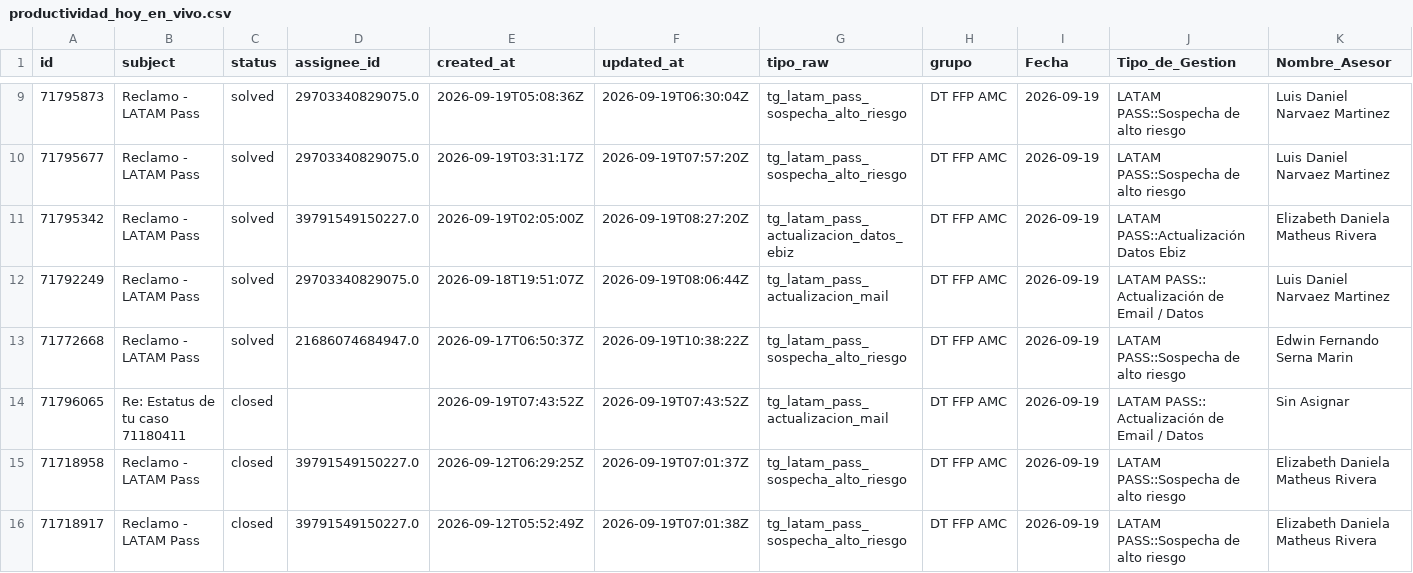
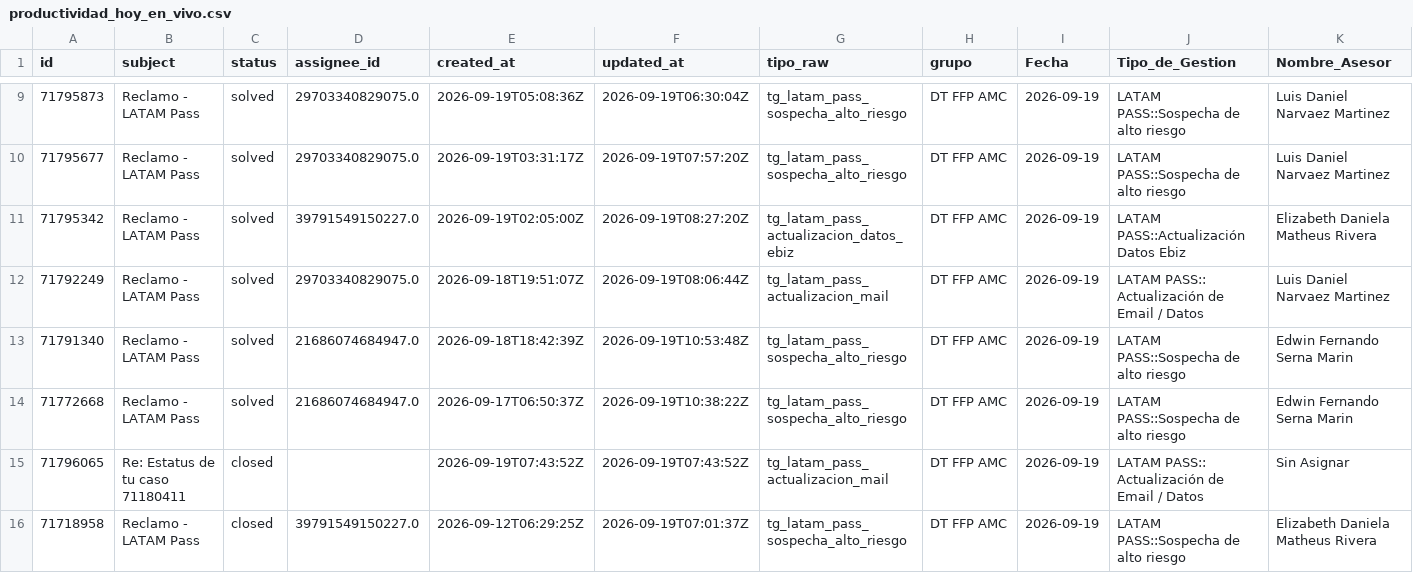
Before and after one commit to carlosmurilloealmacontact/presencia-genesys, a CSV file: data/zendesk/productividad_hoy_en_vivo.csv, drawn as a sheet; only a part is shown, gaps mark what is left out; the shorter side is filled out with more unchanged rows; rows hold the shown columns only; the diff names each change by its address in the sheet, - before the commit and + after, or states it on an @@ line.

Commit message:
Auto-sync Zendesk/Salesforce [2026-09-19 05:58]

```diff
--- a/data/zendesk/productividad_hoy_en_vivo.csv
+++ b/data/zendesk/productividad_hoy_en_vivo.csv
+row 13: 71791340 | Reclamo - LATAM Pass | solved | 21686074684947.0 | 2026-09-18T18:42:39Z | 2026-09-19T10:53:48Z | tg_latam_pass_sospecha_alto_riesgo | DT FFP AMC | 2026-09-19 | LATAM PASS::Sospecha de alto riesgo | Edwin Fernando Serna Marin
```
Also changed, not shown: data/zendesk/demanda_diaria_colas.csv, 3 other files.
